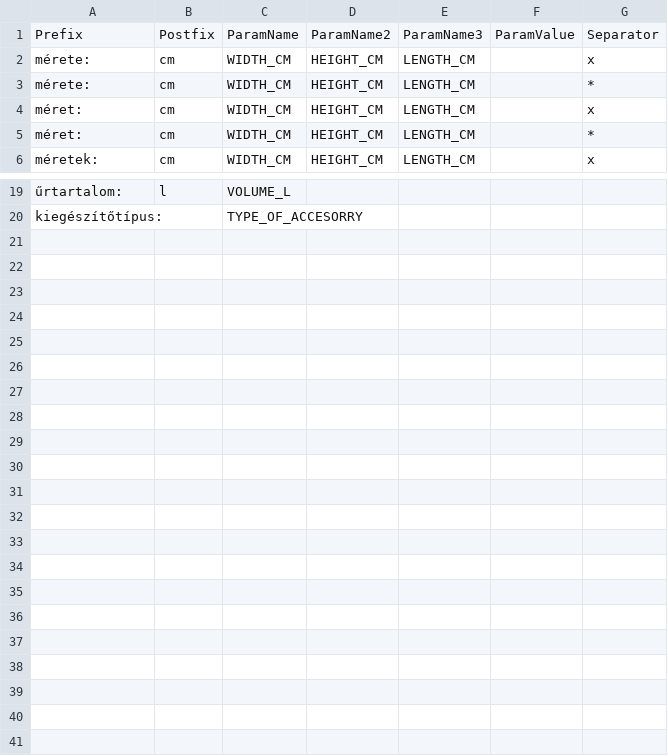
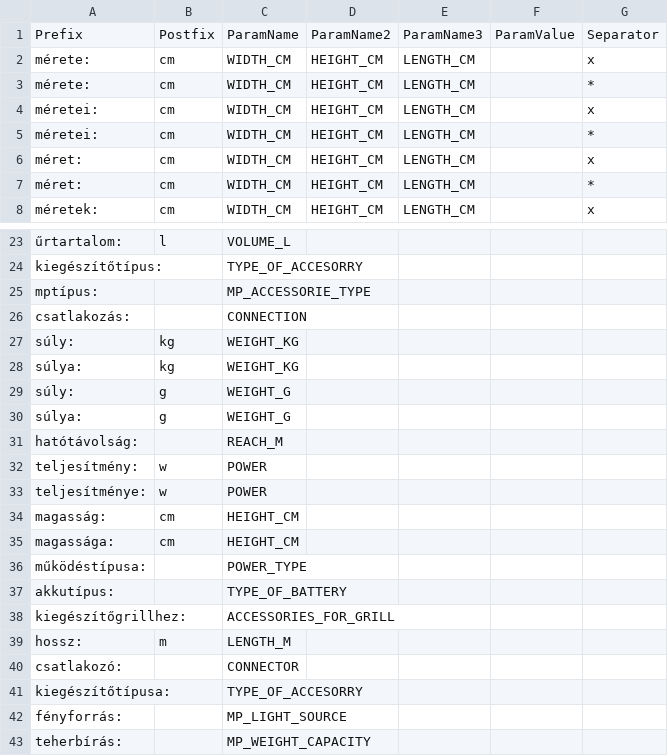
Before and after one commit to nexylion/MeryAPI, a CSV file: paramaters.csv, drawn as a sheet; only a part is shown, gaps mark what is left out; the diff covers the shown part only; the diff names each change by its address in the sheet, - before the commit and + after, or states it on an @@ line.

```diff
--- a/paramaters.csv
+++ b/paramaters.csv
+row 4: méretei: | cm | WIDTH_CM | HEIGHT_CM | LENGTH_CM |  | x
+row 5: méretei: | cm | WIDTH_CM | HEIGHT_CM | LENGTH_CM |  | *
+row 25: mptípus: |  | MP_ACCESSORIE_TYPE
+row 26: csatlakozás: |  | CONNECTION
+row 27: súly: | kg | WEIGHT_KG
+row 28: súlya: | kg | WEIGHT_KG
+row 29: súly: | g | WEIGHT_G
+row 30: súlya: | g | WEIGHT_G
+row 31: hatótávolság: |  | REACH_M
+row 32: teljesítmény: | w | POWER
+row 33: teljesítménye: | w | POWER
+row 34: magasság: | cm | HEIGHT_CM
+row 35: magassága: | cm | HEIGHT_CM
+row 36: működéstípusa: |  | POWER_TYPE
+row 37: akkutípus: |  | TYPE_OF_BATTERY
+row 38: kiegészítőgrillhez: |  | ACCESSORIES_FOR_GRILL
+row 39: hossz: | m | LENGTH_M
+row 40: csatlakozó: |  | CONNECTOR
+row 41: kiegészítőtípusa: |  | TYPE_OF_ACCESORRY
+row 42: fényforrás: |  | MP_LIGHT_SOURCE
+row 43: teherbírás: |  | MP_WEIGHT_CAPACITY
```
Also changed, not shown: 2 added rows elsewhere in this file, kategoriak.csv, 2 other files.
